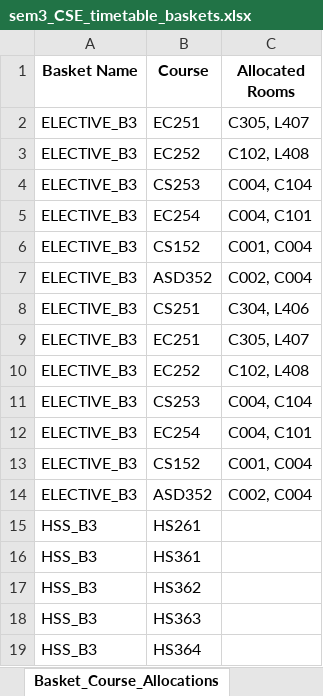
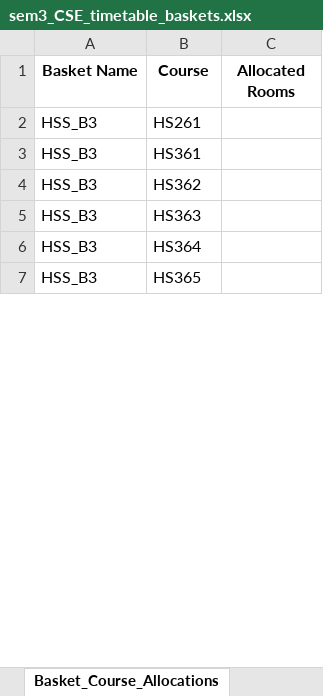
Before and after one commit to rishita7558/timetable-generator-Logic-Beyond, an Excel workbook: backend/output_timetables/sem3_CSE_timetable_baskets.xlsx, sheet Basket_Course_Allocations, drawn as a sheet; only a part is shown; the shorter side is filled out with more unchanged rows; values as stored, in another font and other column widths than the file's, no borders; removed rows and columns are numbered as before the commit, all else as after; the diff covers the shown part only; the diff names each change by its address in the sheet, - before the commit and + after, or states it on an @@ line.

Commit message:
Added minor courses and fixed icons

```diff
--- a/backend/output_timetables/sem3_CSE_timetable_baskets.xlsx (sheet Basket_Course_Allocations)
+++ b/backend/output_timetables/sem3_CSE_timetable_baskets.xlsx (sheet Basket_Course_Allocations)
-row 2: ELECTIVE_B3 | EC251 | C305, L407
-row 3: ELECTIVE_B3 | EC252 | C102, L408
-row 4: ELECTIVE_B3 | CS253 | C004, C104
-row 5: ELECTIVE_B3 | EC254 | C004, C101
-row 6: ELECTIVE_B3 | CS152 | C001, C004
-row 7: ELECTIVE_B3 | ASD352 | C002, C004
-row 8: ELECTIVE_B3 | CS251 | C304, L406
-row 9: ELECTIVE_B3 | EC251 | C305, L407
-row 10: ELECTIVE_B3 | EC252 | C102, L408
-row 11: ELECTIVE_B3 | CS253 | C004, C104
-row 12: ELECTIVE_B3 | EC254 | C004, C101
-row 13: ELECTIVE_B3 | CS152 | C001, C004
-row 14: ELECTIVE_B3 | ASD352 | C002, C004
```
Also changed, not shown: 7 added rows and 4 edited cells elsewhere in this sheet, sheet Classroom_Allocation, sheet Section_A, sheet Classroom_Utilization, sheet Section_B, sheet Basket_Allocation, other sheet tabs, backend/output_timetables/sem1_CSE_timetable_baskets.xlsx, backend/output_timetables/sem3_DSAI_timetable_baskets.xlsx, 39 other files.
